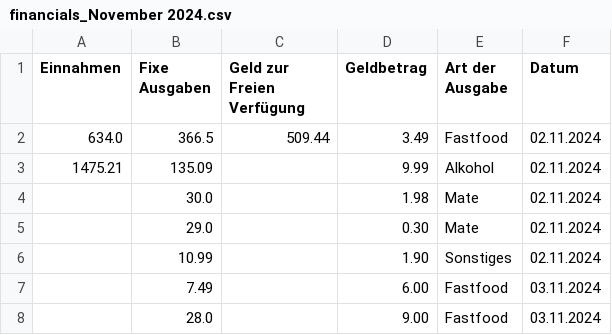
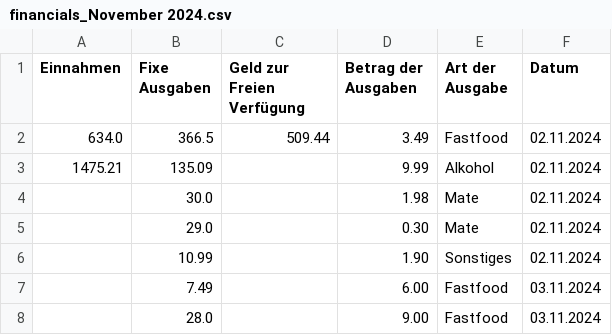
Before and after one commit to Zimon64/financial_overview, a CSV file: financials_November 2024.csv, drawn as a sheet; only a part is shown.

```diff
--- a/financials_November 2024.csv
+++ b/financials_November 2024.csv
@@ -1,2 +1,2 @@
-Einnahmen,Fixe Ausgaben,Geld zur Freien Verfügung,Geldbetrag,Art der Ausgabe,Datum
+Einnahmen,Fixe Ausgaben,Geld zur Freien Verfügung,Betrag der Ausgaben,Art der Ausgabe,Datum
 634.0,366.5,509.44,3.49,Fastfood,02.11.2024
```
Also changed, not shown: financials_January 2025.csv, financials_October 2024.csv, 13 other files.
